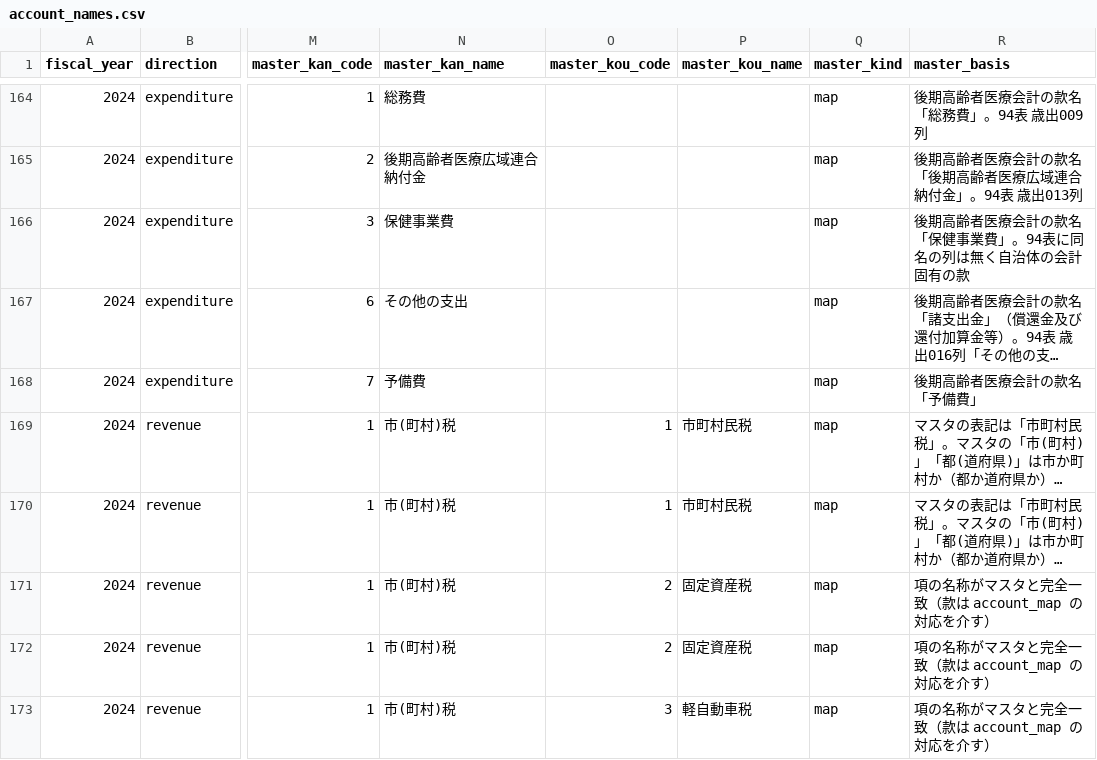
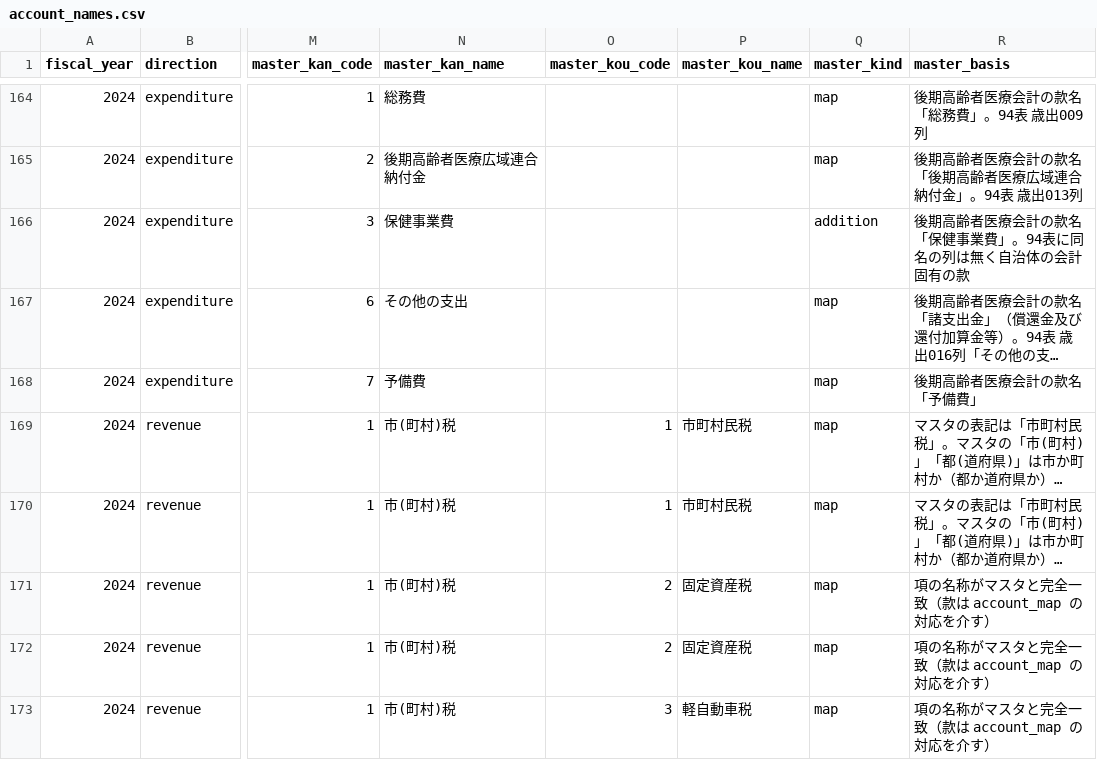
Before and after one commit to wwwyo/fudoki, a CSV file: data/budget/datapackages/132047/account_names.csv, drawn as a sheet; only a part is shown, gaps mark what is left out; long unchanged cells end in …; the diff names each change by its address in the sheet, - before the commit and + after, or states it on an @@ line.

```diff
--- a/data/budget/datapackages/132047/account_names.csv
+++ b/data/budget/datapackages/132047/account_names.csv
-Q166 (master_kind): map
+Q166 (master_kind): addition
```
Also changed, not shown: data/budget/datapackages/132195/account_names.csv, data/budget/datapackages/132195/interfund_transfers.csv, 14 other files.
